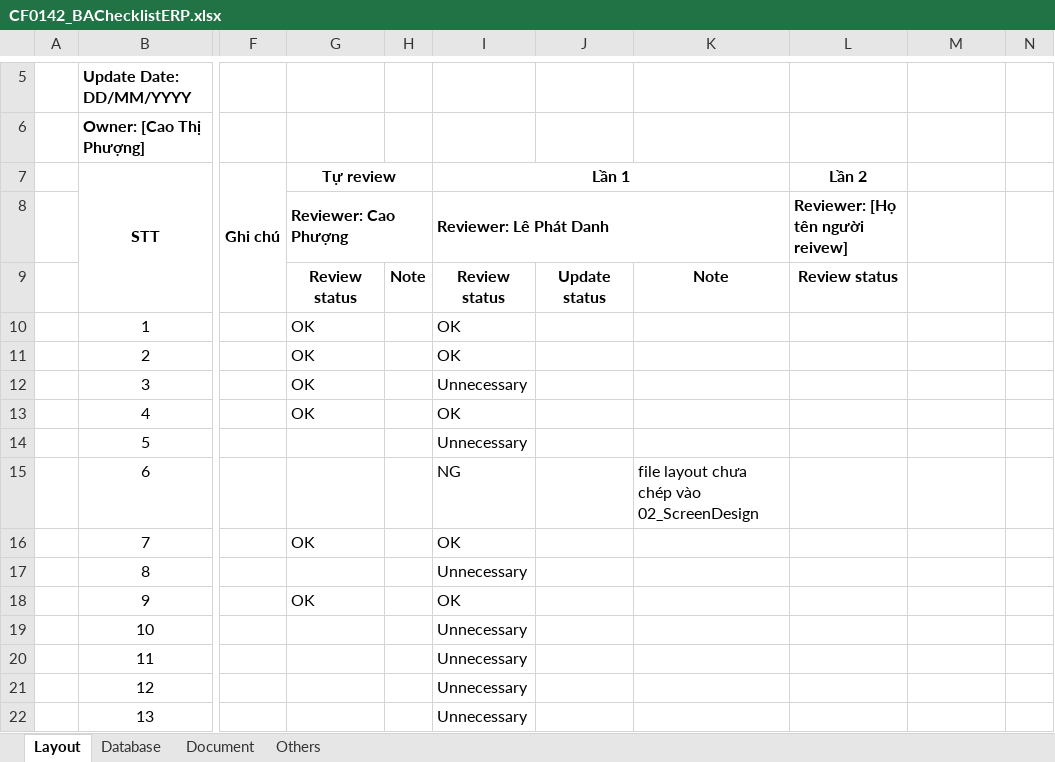
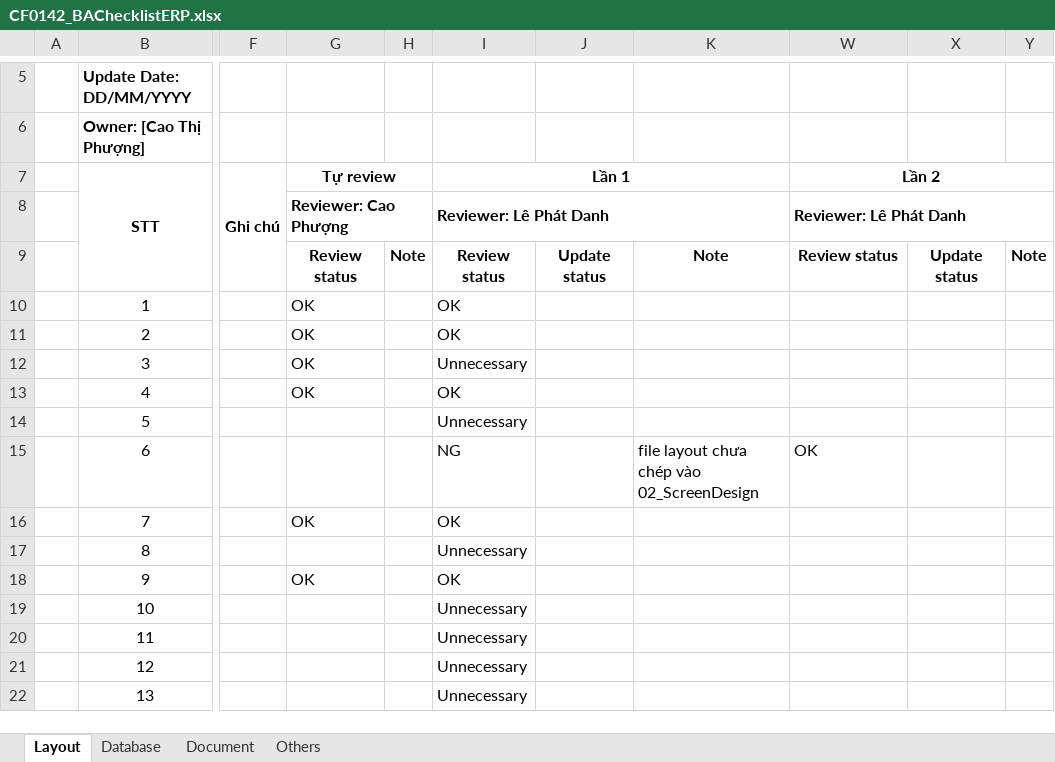
Before and after one commit to ASOFT-Solution/asoft-test-svn, an Excel workbook: 2015/201512/10_DOCUMENT/13_DETAIL_DESIGN/Cap nhat dia diem/CF0142_BAChecklistERP.xlsx, sheet Layout, drawn as a sheet; only a part is shown, gaps mark what is left out; values as stored, in another font and other column widths than the file's, no borders; charts and pictures and conditional formats not drawn; addresses are those after the commit; the diff names each change by its address in the sheet, - before the commit and + after, or states it on an @@ line.

Commit message:
Review lần 2

```diff
--- a/2015/201512/10_DOCUMENT/13_DETAIL_DESIGN/Cap nhat dia diem/CF0142_BAChecklistERP.xlsx (sheet Layout)
+++ b/2015/201512/10_DOCUMENT/13_DETAIL_DESIGN/Cap nhat dia diem/CF0142_BAChecklistERP.xlsx (sheet Layout)
+W7:Y7 merged
-W8: Reviewer: [Họ tên người reivew]
+W8: Reviewer: Lê Phát Danh
+W8:Y8 merged
-X9: (empty)
+X9: Update status
-Y9: (empty)
+Y9: Note
-W15: (empty)
+W15: OK
```
Also changed, not shown: sheet Document, sheet Database.
